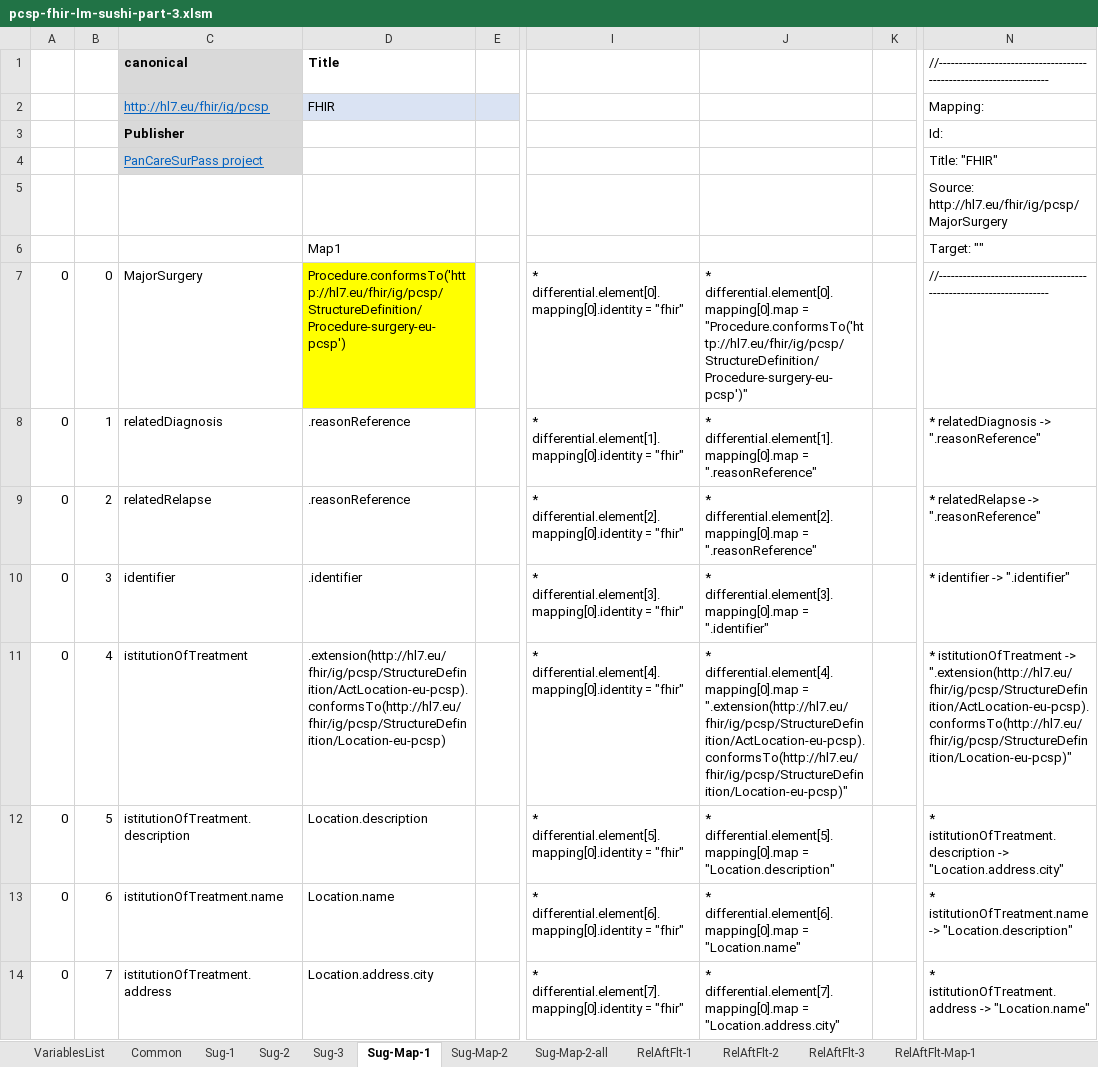
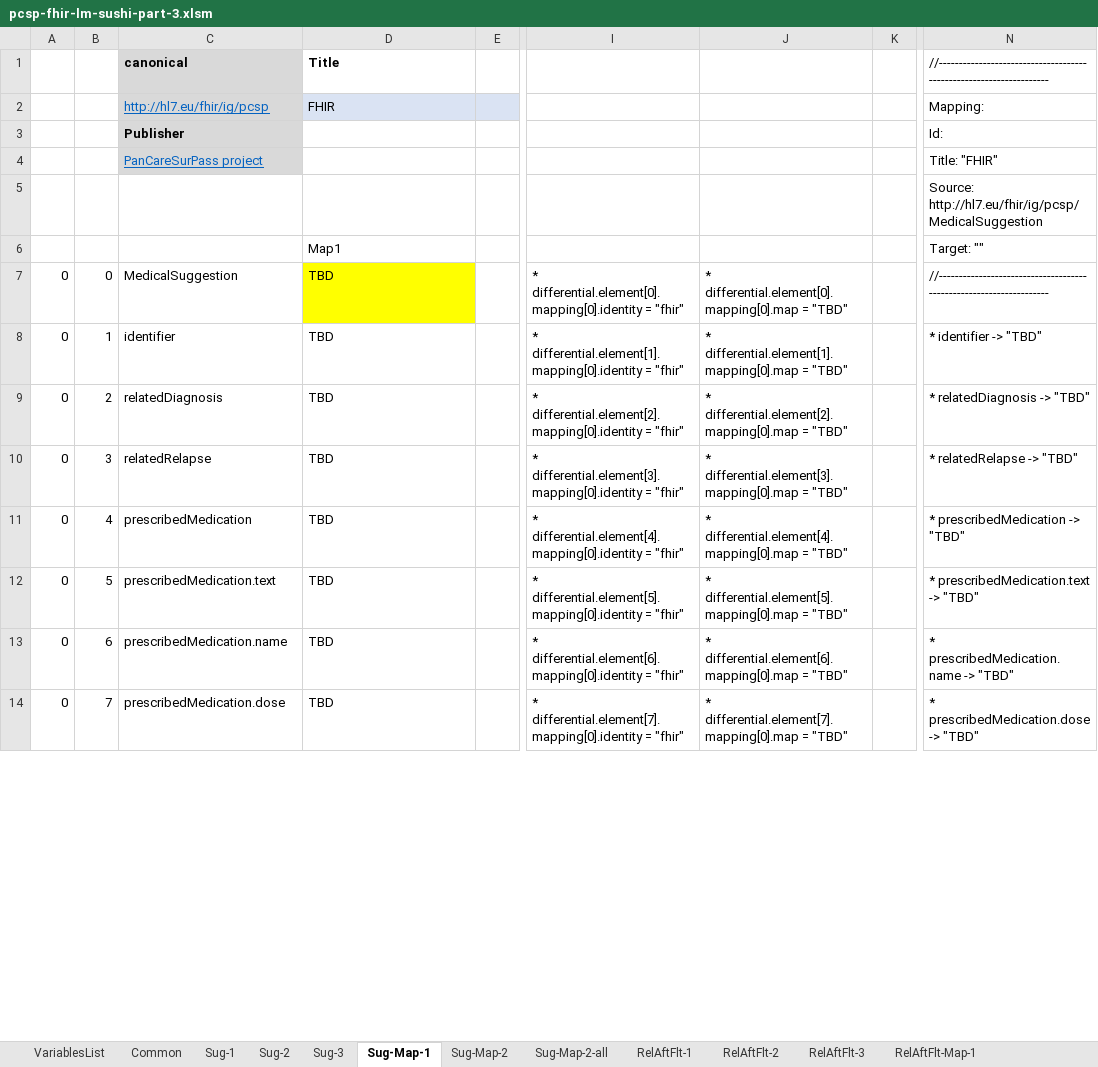
Before and after one commit to hl7-eu/pcsp, an Excel workbook: pcsp-fhir-lm-sushi-part-3.xlsm, sheet Sug-Map-1, drawn as a sheet; only a part is shown, gaps mark what is left out; values as stored, in another font and other column widths than the file's, no borders; the diff covers the shown part only; the diff names each change by its address in the sheet, - before the commit and + after, or states it on an @@ line.

```diff
--- a/pcsp-fhir-lm-sushi-part-3.xlsm (sheet Sug-Map-1)
+++ b/pcsp-fhir-lm-sushi-part-3.xlsm (sheet Sug-Map-1)
-N5: Source: http://hl7.eu/fhir/ig/pcsp/MajorSurgery
+N5: Source: http://hl7.eu/fhir/ig/pcsp/MedicalSuggestion
-C7 (canonical): MajorSurgery
+C7 (canonical): MedicalSuggestion
-D7 (Title): Procedure.conformsTo('http://hl7.eu/fhir/ig/pcsp/StructureDefinition/Procedure-surgery-eu-pcsp')
+D7 (Title): TBD
-J7: …differential.element[0].mapping[0].map = "Procedure.conformsTo('http://hl7.eu/fhir/ig/pcsp/StructureDefinition/Procedure-surgery-eu-pcsp')"
+J7: …differential.element[0].mapping[0].map = "TBD"
-C8 (canonical): relatedDiagnosis
+C8 (canonical): identifier
-D8:D9 (Title): .reasonReference
+D8:D9 (Title): TBD
-J8: …differential.element[1].mapping[0].map = ".reasonReference"
+J8: …differential.element[1].mapping[0].map = "TBD"
-N8: * relatedDiagnosis -> ".reasonReference"
+N8: * identifier -> "TBD"
-C9 (canonical): relatedRelapse
+C9 (canonical): relatedDiagnosis
-J9: …differential.element[2].mapping[0].map = ".reasonReference"
+J9: …differential.element[2].mapping[0].map = "TBD"
-N9: * relatedRelapse -> ".reasonReference"
+N9: * relatedDiagnosis -> "TBD"
-C10 (canonical): identifier
+C10 (canonical): relatedRelapse
-D10 (Title): .identifier
+D10 (Title): TBD
-J10: …differential.element[3].mapping[0].map = ".identifier"
+J10: …differential.element[3].mapping[0].map = "TBD"
-N10: * identifier -> ".identifier"
+N10: * relatedRelapse -> "TBD"
-C11 (canonical): istitutionOfTreatment
+C11 (canonical): prescribedMedication
-D11 (Title): .extension(http://hl7.eu/fhir/ig/pcsp/StructureDefinition/ActLocation-eu-pcsp).conformsTo(http://hl7.eu/fhir/ig/pcsp/StructureDefinition/Location-eu-pcsp)
+D11 (Title): TBD
-J11: …differential.element[4].mapping[0].map = ".extension(http://hl7.eu/fhir/ig/pcsp/StructureDefinition/ActLocation-eu-pcsp).conformsTo(http://hl7.eu/fhir/ig/pcsp/StructureDefinition/Location-eu-pcsp)"
+J11: …differential.element[4].mapping[0].map = "TBD"
-N11: * istitutionOfTreatment -> ".extension(http://hl7.eu/fhir/ig/pcsp/StructureDefinition/ActLocation-eu-pcsp).conformsTo(http://hl7.eu/fhir/ig/pcsp/StructureDefinition/Location-eu-pcsp)"
+N11: * prescribedMedication -> "TBD"
-C12 (canonical): istitutionOfTreatment.description
+C12 (canonical): prescribedMedication.text
-D12 (Title): Location.description
+D12 (Title): TBD
-J12: …differential.element[5].mapping[0].map = "Location.description"
+J12: …differential.element[5].mapping[0].map = "TBD"
-N12: * istitutionOfTreatment.description -> "Location.address.city"
+N12: * prescribedMedication.text -> "TBD"
-C13 (canonical): istitutionOfTreatment.name
+C13 (canonical): prescribedMedication.name
-D13 (Title): Location.name
+D13 (Title): TBD
-J13: …differential.element[6].mapping[0].map = "Location.name"
+J13: …differential.element[6].mapping[0].map = "TBD"
-N13: * istitutionOfTreatment.name -> "Location.description"
+N13: * prescribedMedication.name -> "TBD"
-C14 (canonical): istitutionOfTreatment.address
+C14 (canonical): prescribedMedication.dose
-D14 (Title): Location.address.city
+D14 (Title): TBD
-J14: …differential.element[7].mapping[0].map = "Location.address.city"
+J14: …differential.element[7].mapping[0].map = "TBD"
-N14: * istitutionOfTreatment.address -> "Location.name"
+N14: * prescribedMedication.dose -> "TBD"
```
Also changed, not shown: 17 added rows, 17 removed rows and 16 edited cells elsewhere in this sheet, sheet Common, sheet RelAftFlt-3, sheet RelAftFlt-1, sheet RelAftFlt-2, sheet Sug-Map-2-all, sheet RelAftFlt-Map-1, 9 more sheets, formulas that keep their value, charts or pictures, pcsp-fhir-lm-sushi-part-1.xlsm, pcsp-fhir-lm-sushi-part-2.xlsm, 7 other files.
